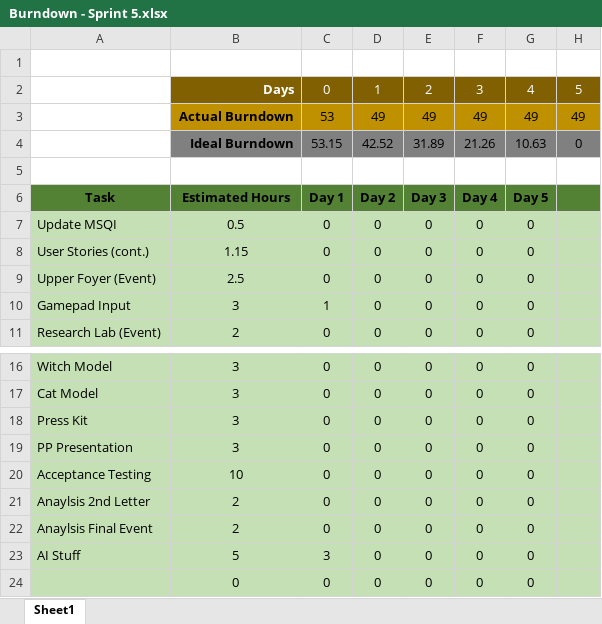
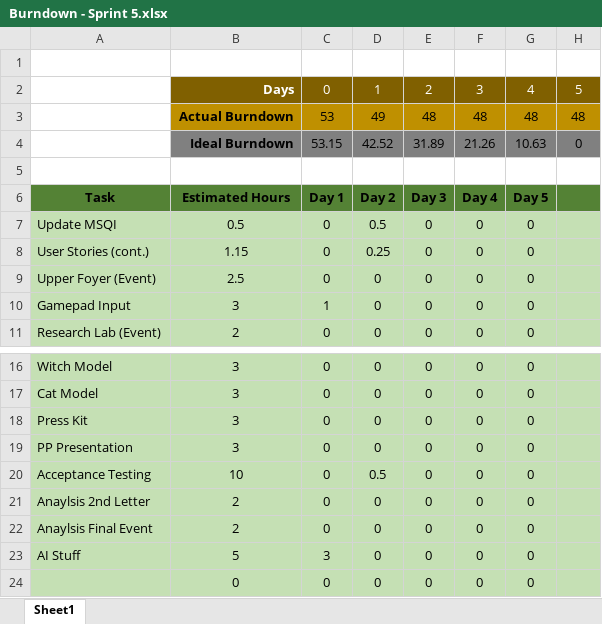
Before and after one commit to DevJUK/SWEG-MT-Project-PT2, an Excel workbook: Documents/Agile Documents/Burndown Charts/Burndown - Sprint 5.xlsx, sheet Sheet1, drawn as a sheet; only a part is shown, gaps mark what is left out; values as stored, in another font and other column widths than the file's, no borders; charts and pictures not drawn; removed rows and columns are numbered as before the commit, all else as after; the diff names each change by its address in the sheet, - before the commit and + after, or states it on an @@ line.

```diff
--- a/Documents/Agile Documents/Burndown Charts/Burndown - Sprint 5.xlsx (sheet Sheet1)
+++ b/Documents/Agile Documents/Burndown Charts/Burndown - Sprint 5.xlsx (sheet Sheet1)
-row 3:  | Actual Burndown | 53 | 49 | 49 | 49 | 49 | 49
+row 3:  | Actual Burndown | 53 | 49 | 48 | 48 | 48 | 48
-D7: 0
+D7: 0.5
-D8: 0
+D8: 0.25
-D20: 0
+D20: 0.5
```
Also changed, not shown: charts or pictures, 1 other file.
